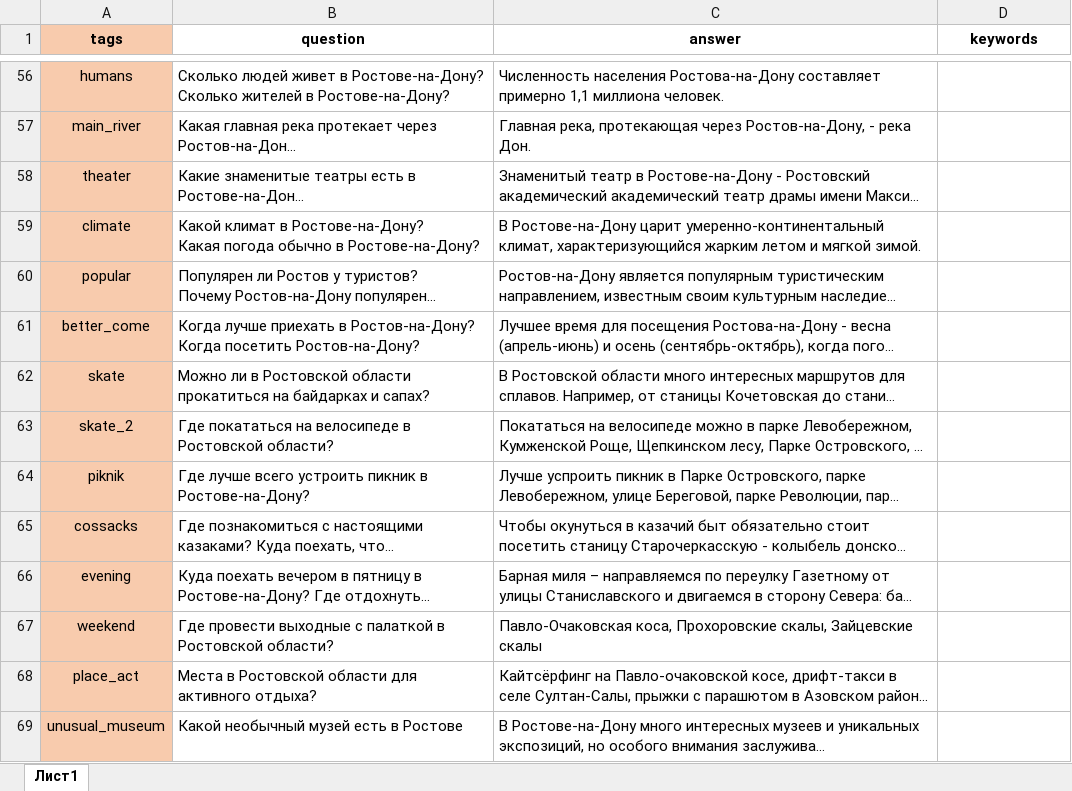
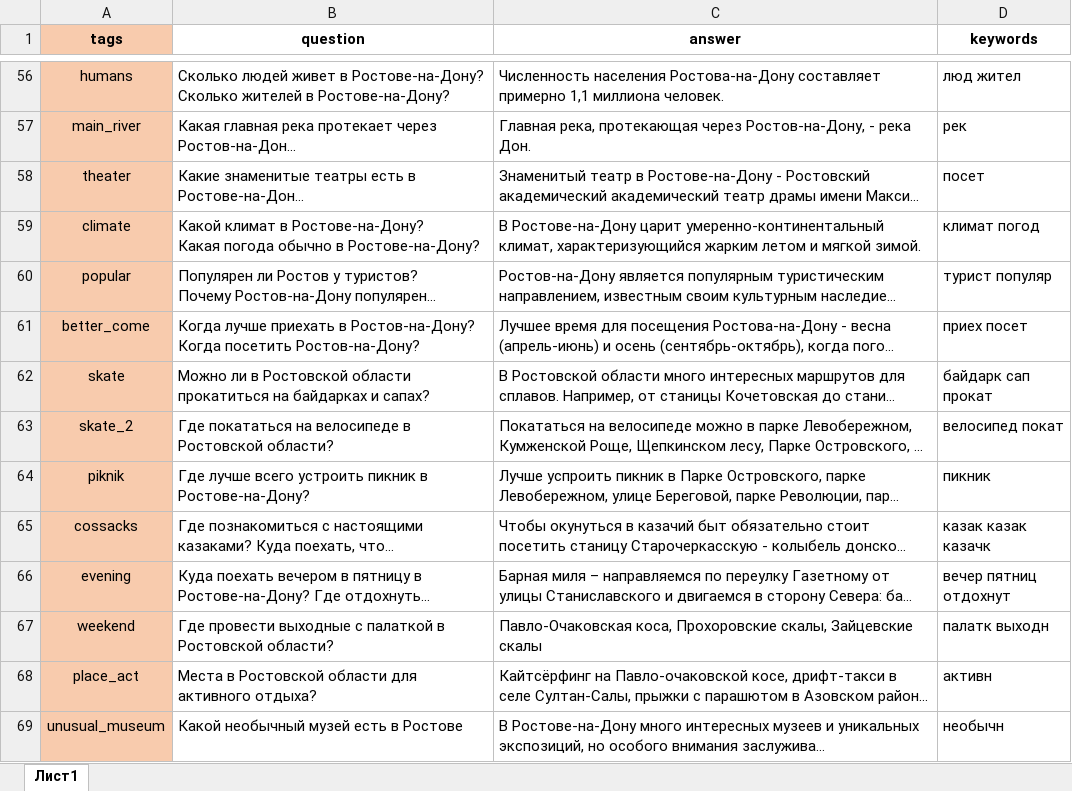
Before and after one commit to nefot/malinka, an Excel workbook: bd.xlsx, sheet Лист1, drawn as a sheet; only a part is shown, gaps mark what is left out; long unchanged cells end in …; values as stored, in another font and other column widths than the file's, no borders; the diff covers the shown part only; the diff names each change by its address in the sheet, - before the commit and + after, or states it on an @@ line.

```diff
--- a/bd.xlsx (sheet Лист1)
+++ b/bd.xlsx (sheet Лист1)
-D56 (keywords): (empty)
+D56 (keywords): люд жител
-D57 (keywords): (empty)
+D57 (keywords): рек
-D58 (keywords): (empty)
+D58 (keywords): посет
-D59 (keywords): (empty)
+D59 (keywords): климат погод
-D60 (keywords): (empty)
+D60 (keywords): турист популяр
-D61 (keywords): (empty)
+D61 (keywords): приех посет
-D62 (keywords): (empty)
+D62 (keywords): байдарк сап прокат
-D63 (keywords): (empty)
+D63 (keywords): велосипед покат
-D64 (keywords): (empty)
+D64 (keywords): пикник
-D65 (keywords): (empty)
+D65 (keywords): казак казак казачк
-D66 (keywords): (empty)
+D66 (keywords): вечер пятниц отдохнут
-D67 (keywords): (empty)
+D67 (keywords): палатк выходн
-D68 (keywords): (empty)
+D68 (keywords): активн
-D69 (keywords): (empty)
+D69 (keywords): необычн
```
Also changed, not shown: 4 removed rows and 99 edited cells elsewhere in this sheet, 7 other files.
